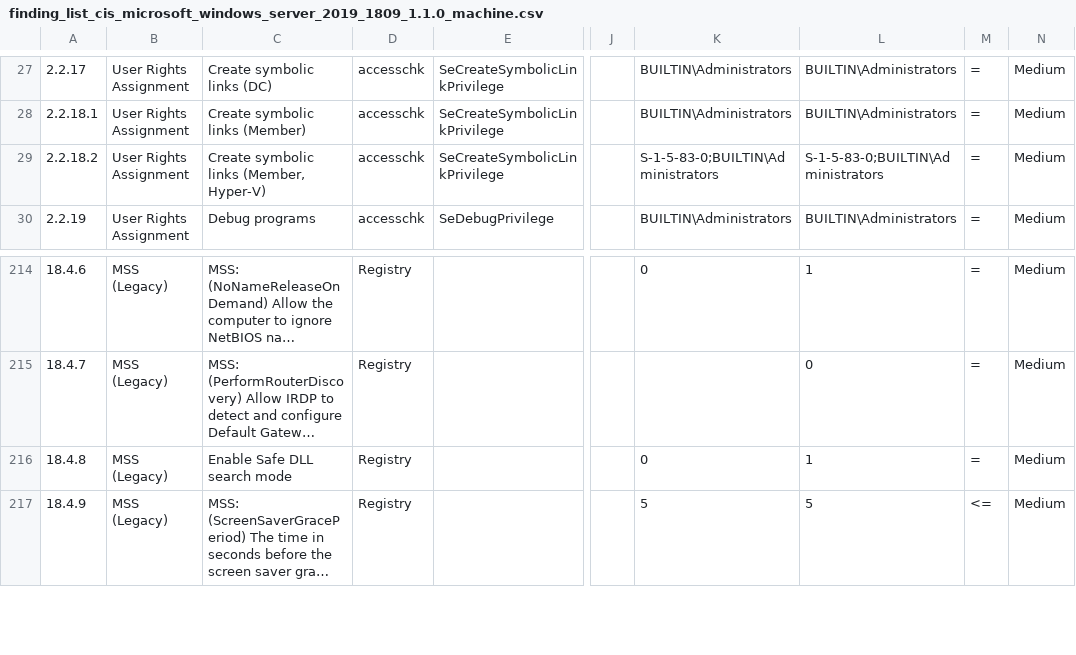
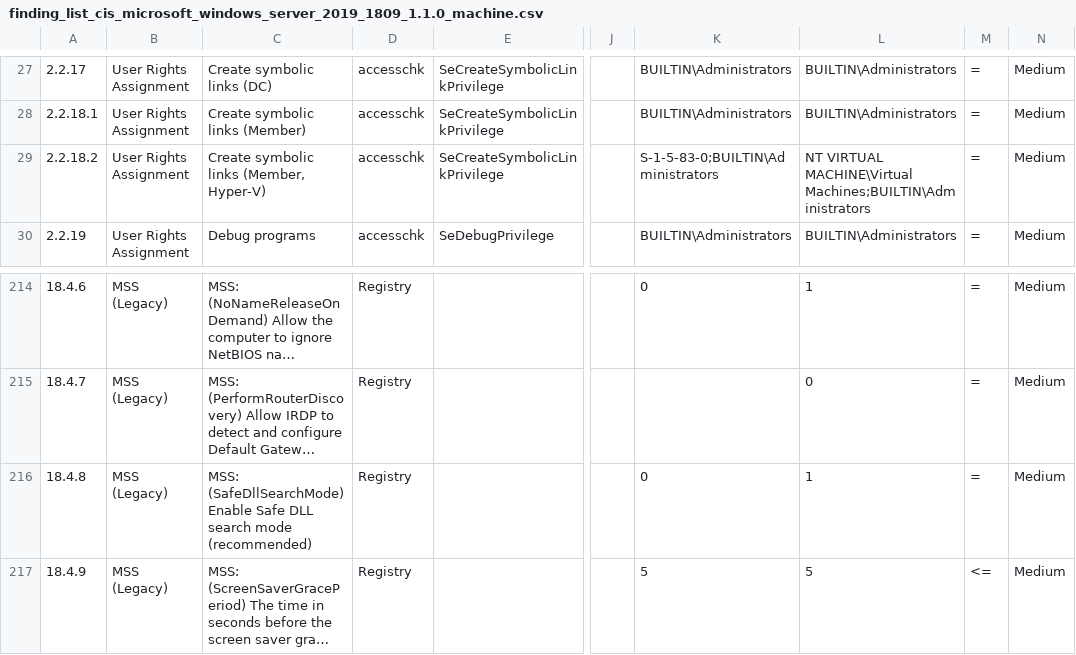
Before and after one commit to 0x6d69636b/windows_hardening, a CSV file: lists/finding_list_cis_microsoft_windows_server_2019_1809_1.1.0_machine.csv, drawn as a sheet; only a part is shown, gaps mark what is left out; long unchanged cells end in …; the diff names each change by its address in the sheet, - before the commit and + after, or states it on an @@ line.

```diff
--- a/lists/finding_list_cis_microsoft_windows_server_2019_1809_1.1.0_machine.csv
+++ b/lists/finding_list_cis_microsoft_windows_server_2019_1809_1.1.0_machine.csv
-L29: S-1-5-83-0;BUILTIN\Administrators
+L29: NT VIRTUAL MACHINE\Virtual Machines;BUILTIN\Administrators
-C216: Enable Safe DLL search mode
+C216: MSS: (SafeDllSearchMode) Enable Safe DLL search mode (recommended)
```
Also changed, not shown: lists/finding_list_cis_microsoft_windows_10_enterprise_1809_machine.csv, lists/finding_list_cis_microsoft_windows_10_enterprise_1903_machine.csv, 6 other files.
